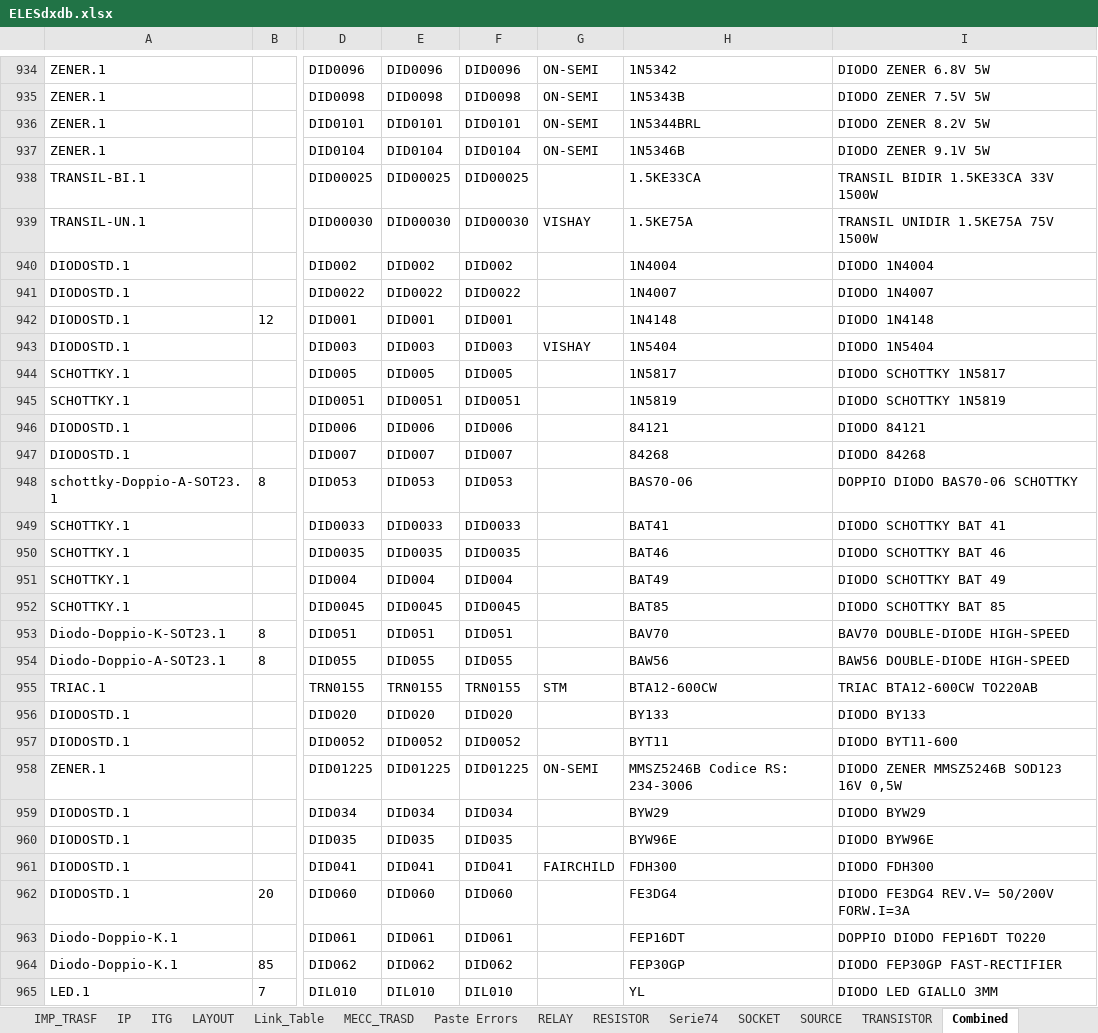
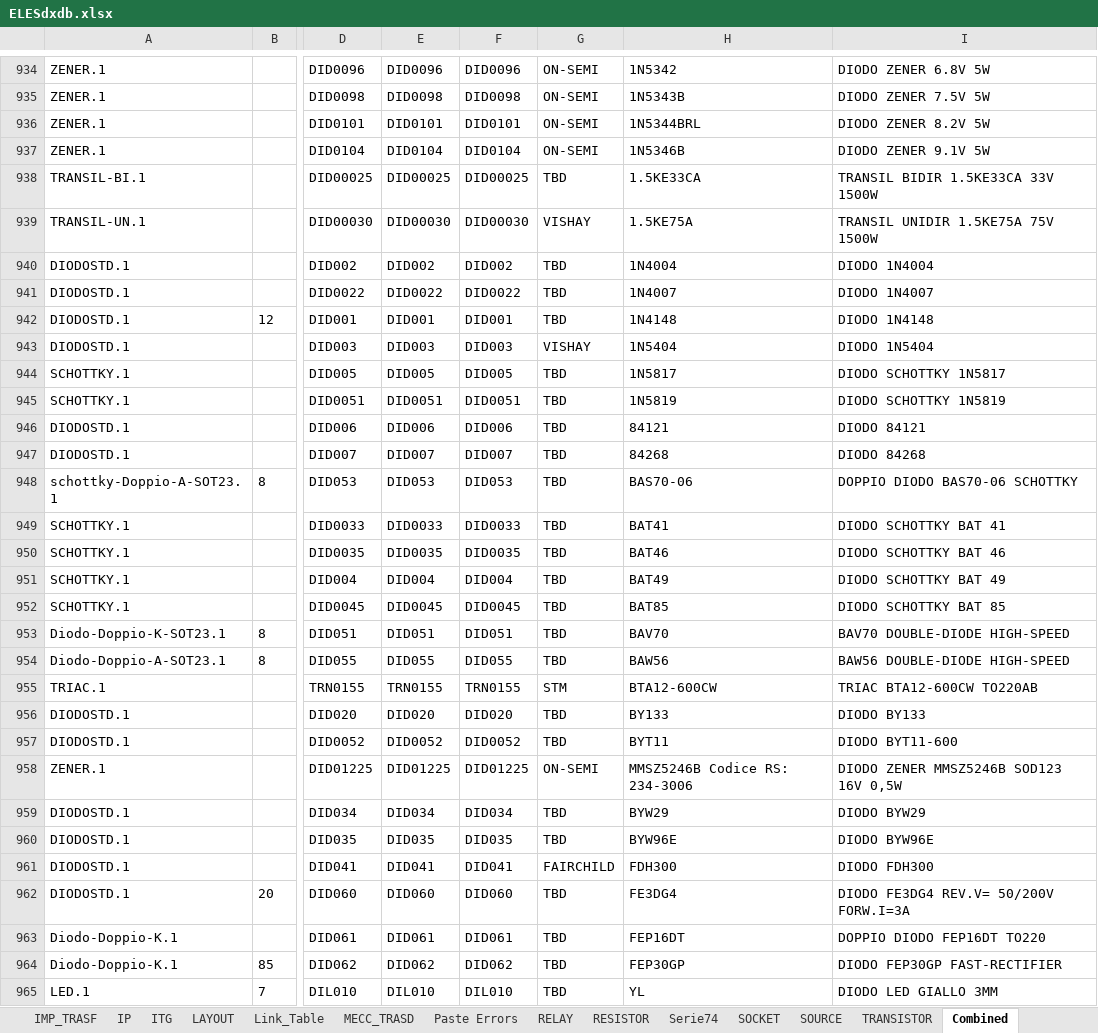
Before and after one commit to cggazca/EDM-Library-Cleanser-Wizard, an Excel workbook: ELESdxdb.xlsx, sheet Combined, drawn as a sheet; only a part is shown, gaps mark what is left out; values as stored, in another font and other column widths than the file's, no borders; the diff covers the shown part only; the diff names each change by its address in the sheet, - before the commit and + after, or states it on an @@ line.

```diff
--- a/ELESdxdb.xlsx (sheet Combined)
+++ b/ELESdxdb.xlsx (sheet Combined)
-G938: (empty)
+G938: TBD
-G940:G942: (empty)
+G940:G942: TBD
-G944:G954: (empty)
+G944:G954: TBD
-G956:G957: (empty)
+G956:G957: TBD
-G959:G960: (empty)
+G959:G960: TBD
-G962:G965: (empty)
+G962:G965: TBD
```
Also changed, not shown: 221 edited cells elsewhere in this sheet, 3 other files.
